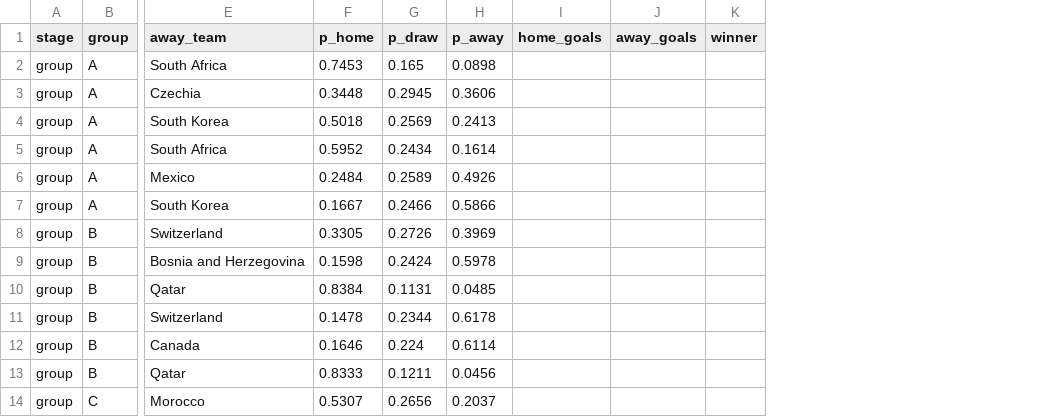
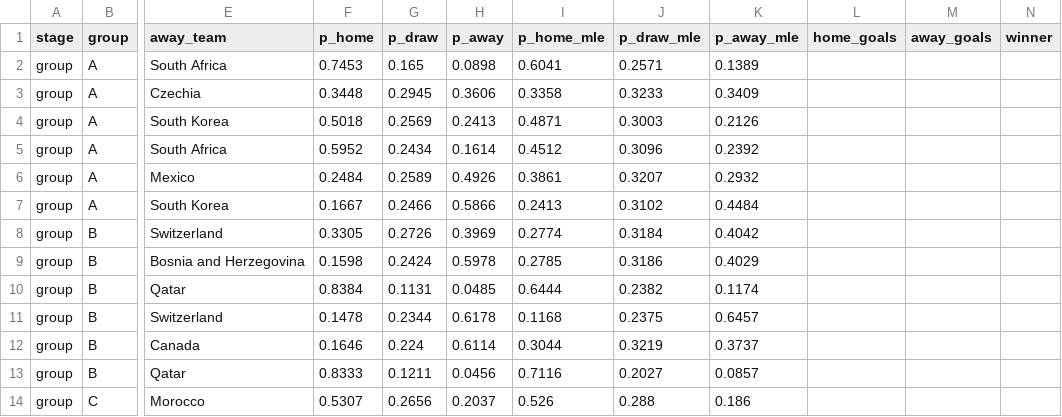
Before and after one commit to Duyanh090205/wc2026-monte-carlo, a CSV file: data/mc_simu/wc2026_match_predictions.csv, drawn as a sheet; only a part is shown, gaps mark what is left out; the diff names each change by its address in the sheet, - before the commit and + after, or states it on an @@ line.

```diff
--- a/data/mc_simu/wc2026_match_predictions.csv
+++ b/data/mc_simu/wc2026_match_predictions.csv
+column I (p_home_mle), rows 2-14: 0.6041 | 0.3358 | 0.4871 | 0.4512 | 0.3861 | 0.2413 | 0.2774 | 0.2785 | 0.6444 | 0.1168 | 0.3044 | 0.7116 | 0.526
+column J (p_draw_mle), rows 2-14: 0.2571 | 0.3233 | 0.3003 | 0.3096 | 0.3207 | 0.3102 | 0.3184 | 0.3186 | 0.2382 | 0.2375 | 0.3219 | 0.2027 | 0.288
+column K (p_away_mle), rows 2-14: 0.1389 | 0.3409 | 0.2126 | 0.2392 | 0.2932 | 0.4484 | 0.4042 | 0.4029 | 0.1174 | 0.6457 | 0.3737 | 0.0857 | 0.186
```
Also changed, not shown: 2 other files.
